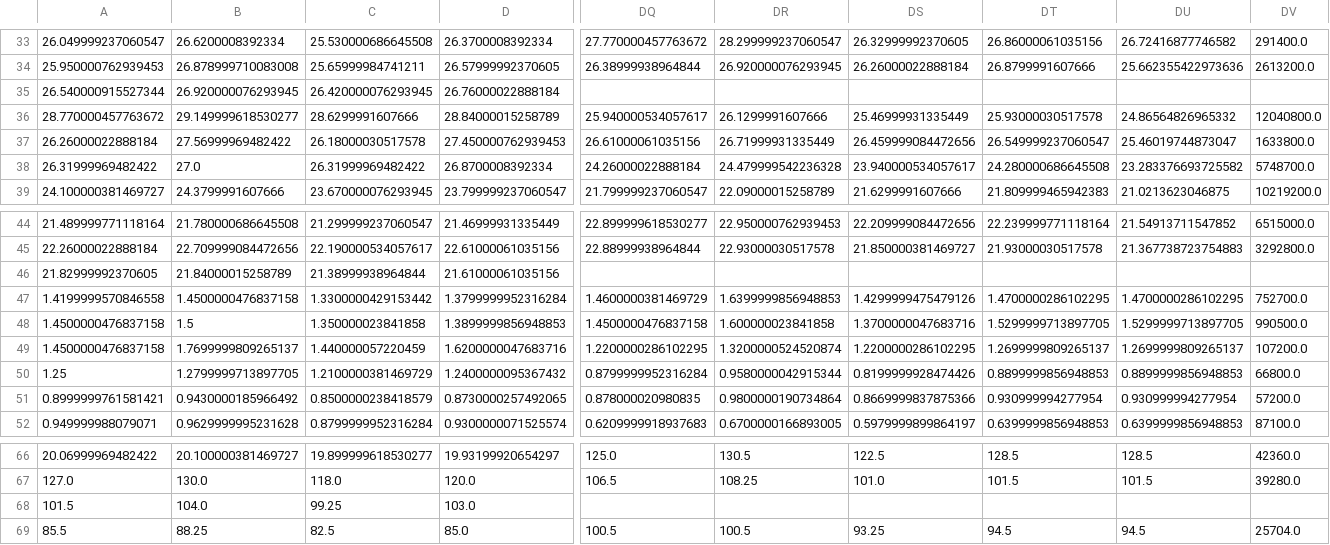
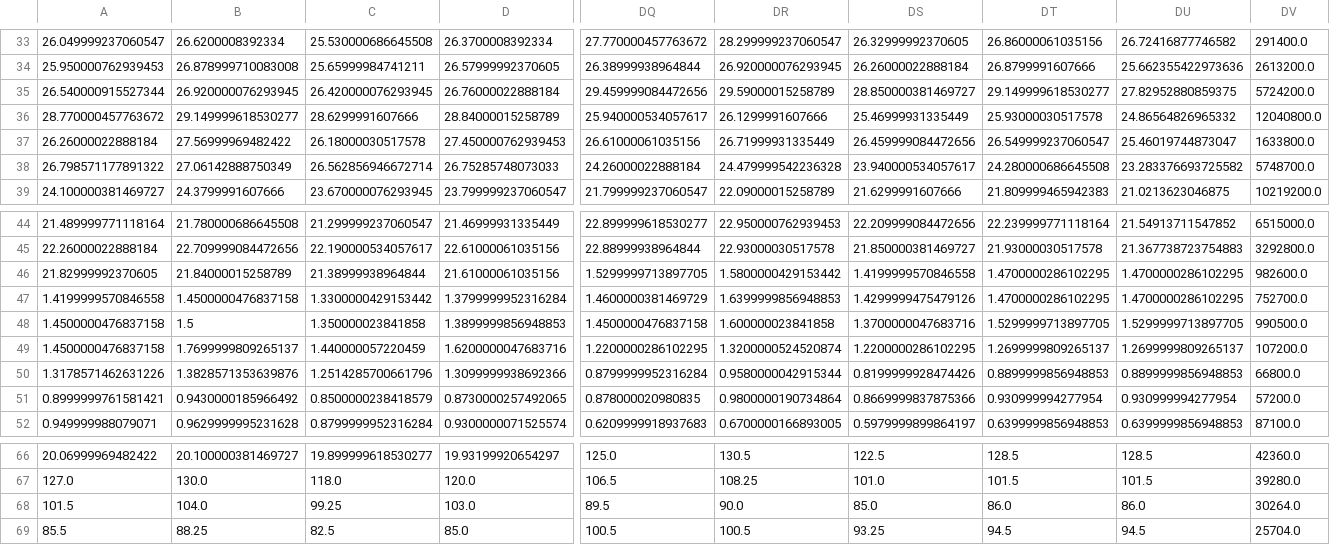
Before and after one commit to mxsgd/Stock_Prediction, a CSV file: test.csv, drawn as a sheet; only a part is shown, gaps mark what is left out; the diff covers the shown part only; the diff names each change by its address in the sheet, - before the commit and + after, or states it on an @@ line.

```diff
--- a/test.csv
+++ b/test.csv
-DQ35: (empty)
+DQ35: 29.459999084472656
-DR35: (empty)
+DR35: 29.59000015258789
-DS35: (empty)
+DS35: 28.850000381469727
-DT35: (empty)
+DT35: 29.149999618530277
-DU35: (empty)
+DU35: 27.82952880859375
-DV35: (empty)
+DV35: 5724200.0
-A38: 26.31999969482422
+A38: 26.798571177891322
-B38: 27.0
+B38: 27.06142888750349
-C38: 26.31999969482422
+C38: 26.562856946672714
-D38: 26.8700008392334
+D38: 26.75285748073033
-DQ46: (empty)
+DQ46: 1.5299999713897705
-DR46: (empty)
+DR46: 1.5800000429153442
-DS46: (empty)
+DS46: 1.4199999570846558
-DT46: (empty)
+DT46: 1.4700000286102295
-DU46: (empty)
+DU46: 1.4700000286102295
-DV46: (empty)
+DV46: 982600.0
-A50: 1.25
+A50: 1.3178571462631226
-B50: 1.2799999713897705
+B50: 1.3828571353639876
-C50: 1.2100000381469729
+C50: 1.2514285700661796
-D50: 1.2400000095367432
+D50: 1.3099999938692366
-DQ68: (empty)
+DQ68: 89.5
-DR68: (empty)
+DR68: 90.0
-DS68: (empty)
+DS68: 85.0
-DT68: (empty)
+DT68: 86.0
-DU68: (empty)
+DU68: 86.0
-DV68: (empty)
+DV68: 30264.0
```
Also changed, not shown: 112 edited cells elsewhere in this file, 4 other files.
